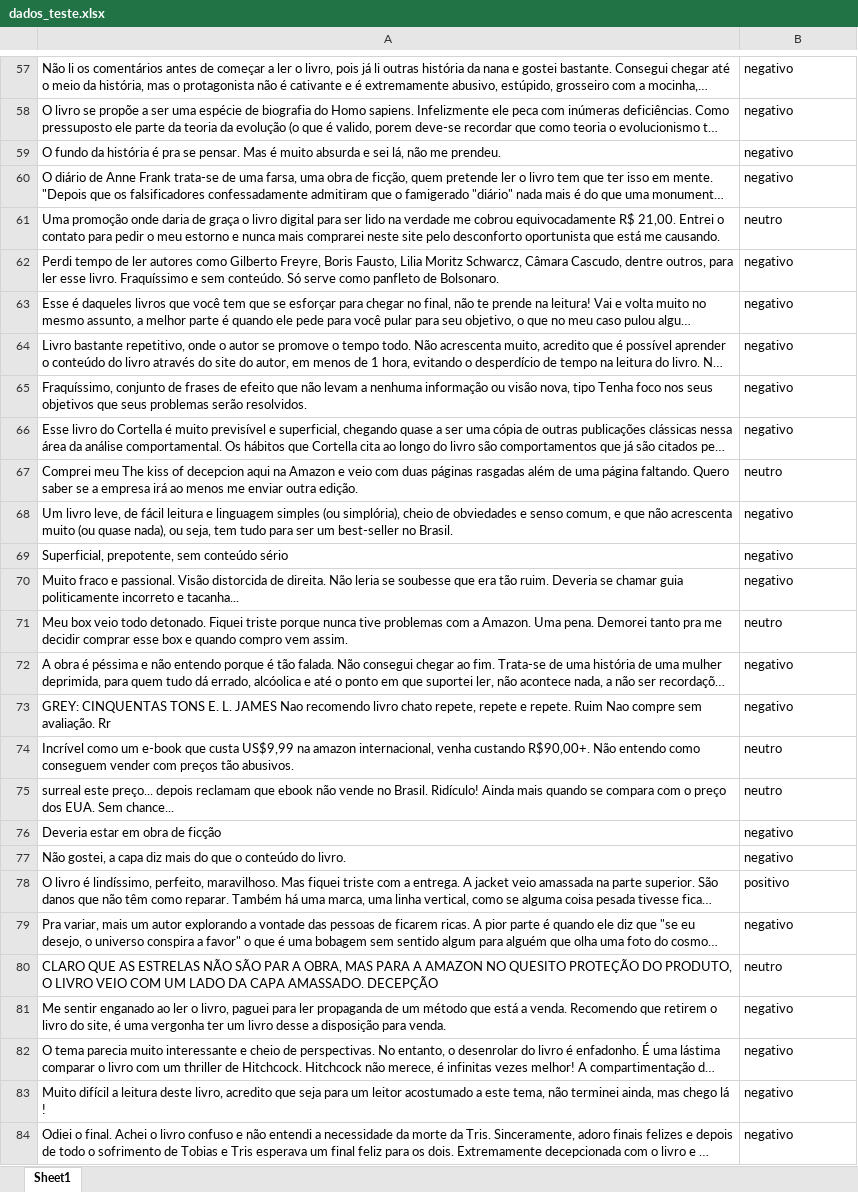
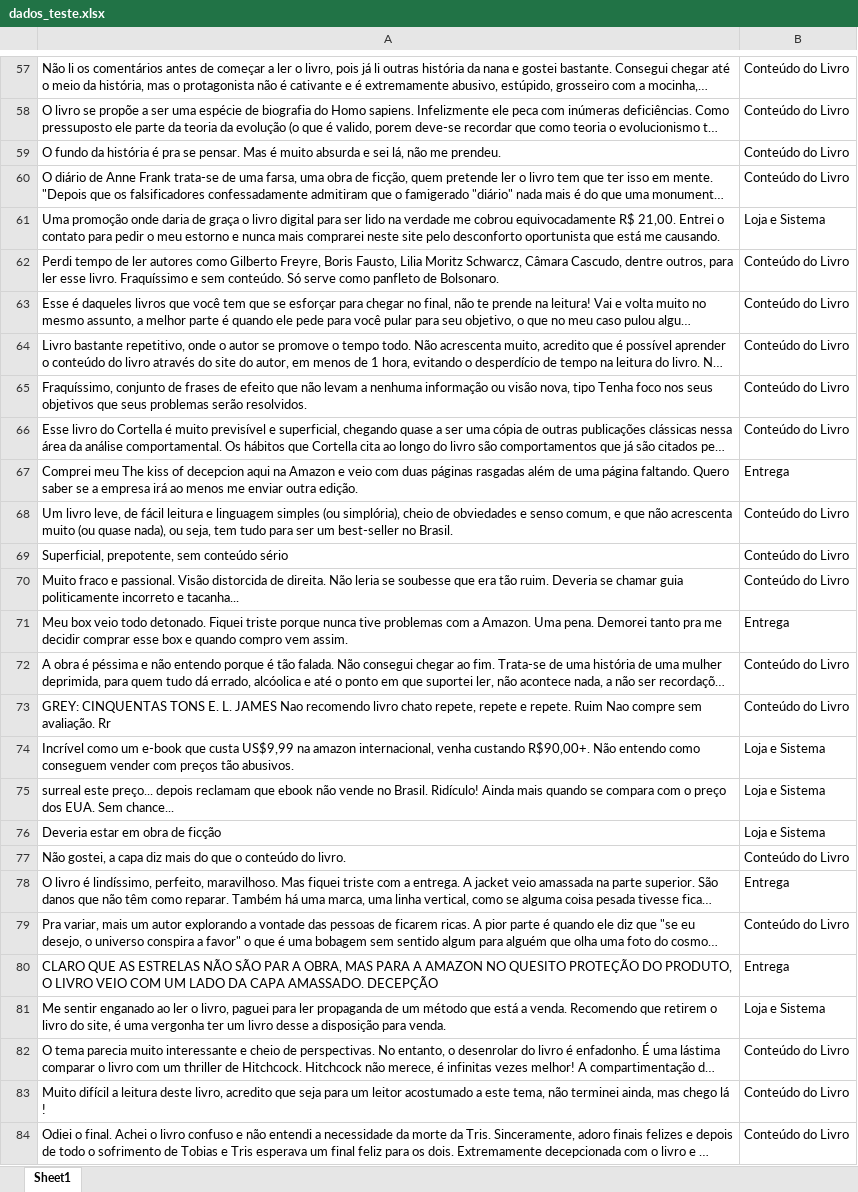
Before and after one commit to viniciusgomes2005/DataScienceProject, an Excel workbook: dados_teste.xlsx, sheet Sheet1, drawn as a sheet; only a part is shown, gaps mark what is left out; long unchanged cells end in …; values as stored, in another font and other column widths than the file's, no cell formats; the diff covers the shown part only; the diff names each change by its address in the sheet, - before the commit and + after, or states it on an @@ line.

```diff
--- a/dados_teste.xlsx (sheet Sheet1)
+++ b/dados_teste.xlsx (sheet Sheet1)
-B57:B60: negativo
+B57:B60: Conteúdo do Livro
-B61: neutro
+B61: Loja e Sistema
-B62:B66: negativo
+B62:B66: Conteúdo do Livro
-B67: neutro
+B67: Entrega
-B68:B70: negativo
+B68:B70: Conteúdo do Livro
-B71: neutro
+B71: Entrega
-B72:B73: negativo
+B72:B73: Conteúdo do Livro
-B74:B75: neutro
+B74:B75: Loja e Sistema
-B76: negativo
+B76: Loja e Sistema
-B77: negativo
+B77: Conteúdo do Livro
-B78: positivo
+B78: Entrega
-B79: negativo
+B79: Conteúdo do Livro
-B80: neutro
+B80: Entrega
-B81: negativo
+B81: Loja e Sistema
-B82:B84: negativo
+B82:B84: Conteúdo do Livro
```
Also changed, not shown: 223 edited cells elsewhere in this sheet, cell formats.
